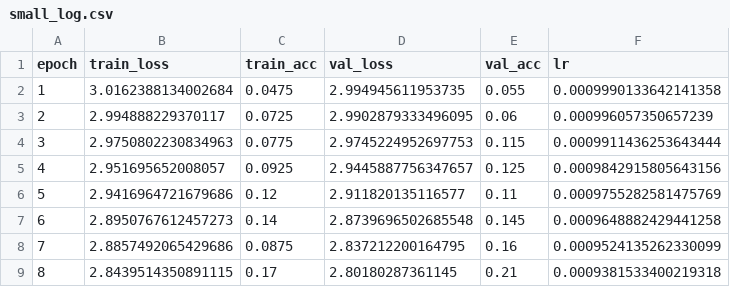
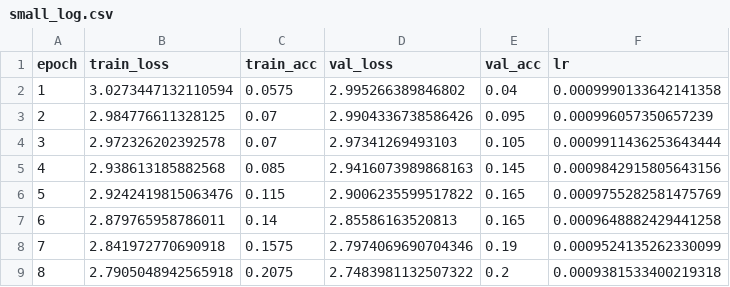
Before and after one commit to NelumboAI/COMP9517GROUP_SUBJECT, a CSV file: src/deep-learning/alexnet_from_scratch/runs/scratch/small_log.csv, drawn as a sheet; only a part is shown; the diff covers the shown part only.

Commit message:
First run of alexnet pretrained

```diff
--- a/src/deep-learning/alexnet_from_scratch/runs/scratch/small_log.csv
+++ b/src/deep-learning/alexnet_from_scratch/runs/scratch/small_log.csv
@@ -1,9 +1,9 @@
 epoch,train_loss,train_acc,val_loss,val_acc,lr
-1,3.0162388134002684,0.0475,2.994945611953735,0.055,0.0009990133642141358
-2,2.994888229370117,0.0725,2.9902879333496095,0.06,0.000996057350657239
-3,2.9750802230834963,0.0775,2.9745224952697753,0.115,0.0009911436253643444
-4,2.951695652008057,0.0925,2.9445887756347657,0.125,0.0009842915805643156
-5,2.9416964721679686,0.12,2.911820135116577,0.11,0.0009755282581475769
-6,2.8950767612457273,0.14,2.8739696502685548,0.145,0.0009648882429441258
-7,2.8857492065429686,0.0875,2.837212200164795,0.16,0.0009524135262330099
-8,2.8439514350891115,0.17,2.80180287361145,0.21,0.0009381533400219318
+1,3.0273447132110594,0.0575,2.995266389846802,0.04,0.0009990133642141358
+2,2.984776611328125,0.07,2.9904336738586426,0.095,0.000996057350657239
+3,2.972326202392578,0.07,2.97341269493103,0.105,0.0009911436253643444
+4,2.938613185882568,0.085,2.9416073989868163,0.145,0.0009842915805643156
+5,2.9242419815063476,0.115,2.9006235599517822,0.165,0.0009755282581475769
+6,2.879765958786011,0.14,2.85586163520813,0.165,0.0009648882429441258
+7,2.841972770690918,0.1575,2.7974069690704346,0.19,0.0009524135262330099
+8,2.7905048942565918,0.2075,2.7483981132507322,0.2,0.0009381533400219318
```
Also changed, not shown: 167 edited cells elsewhere in this file, 4 other files.
